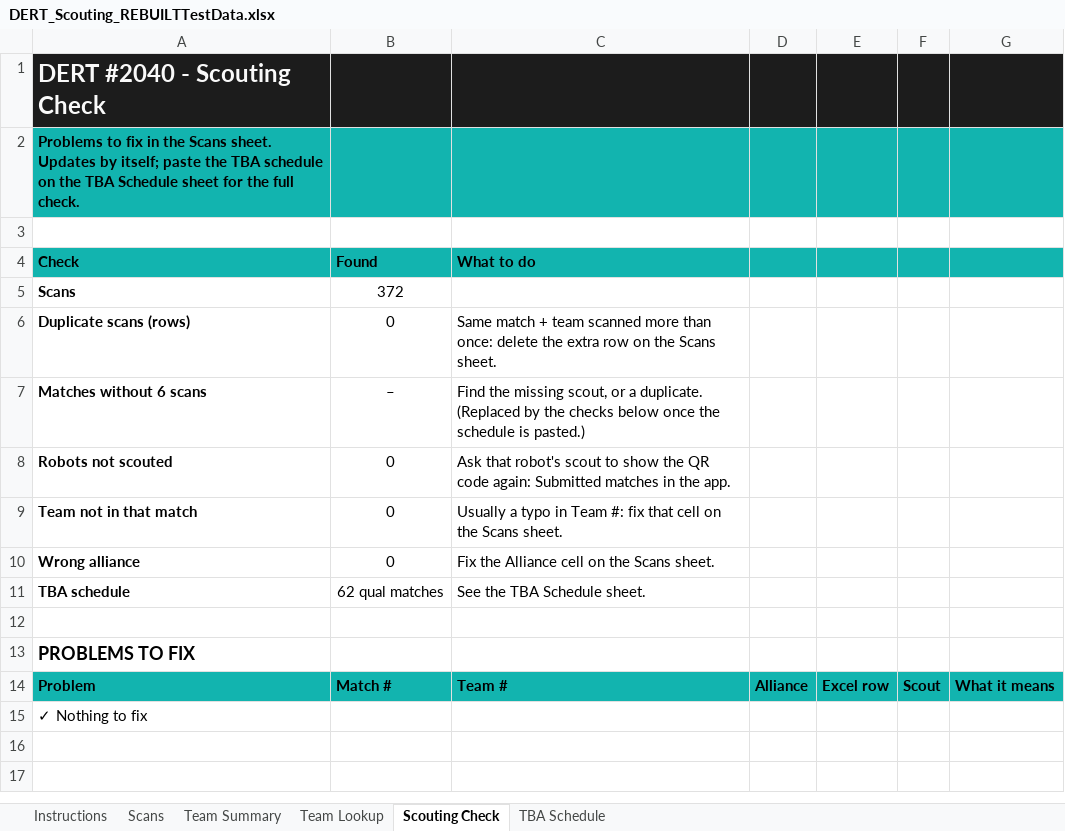
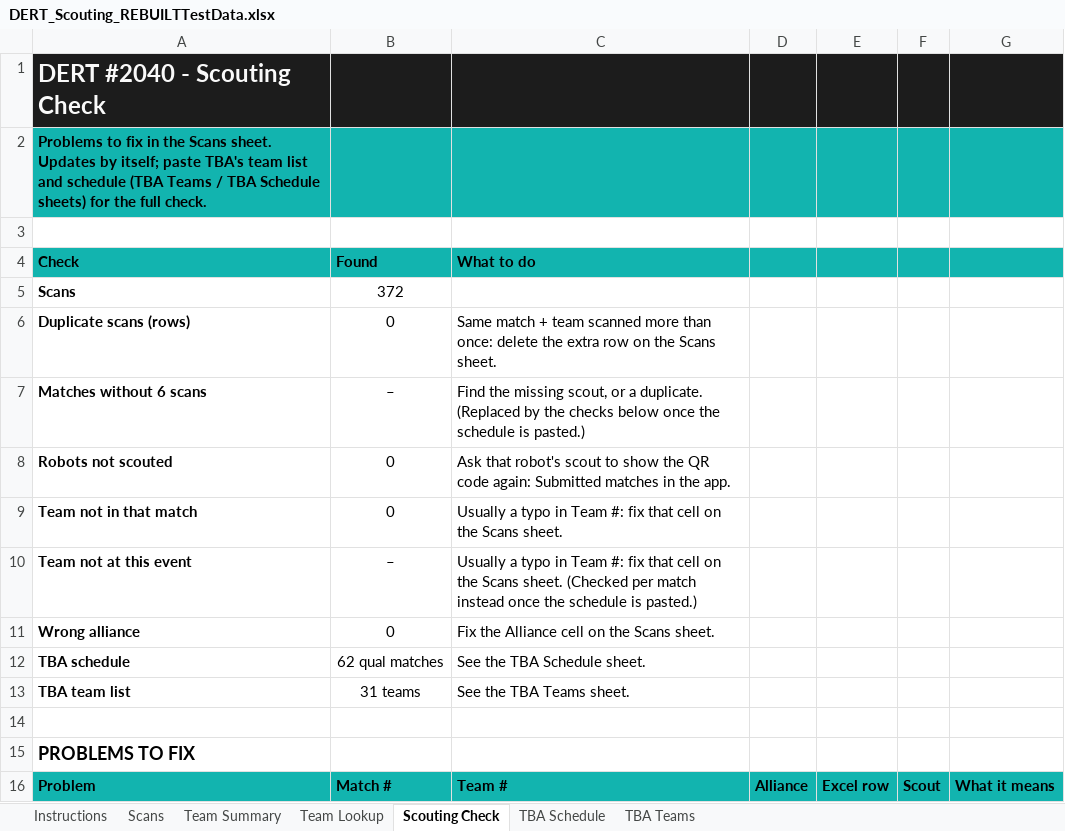
Before and after one commit to johandahlin/Scouting, an Excel workbook: DERT_Scouting_REBUILTTestData.xlsx, sheet Scouting Check, drawn as a sheet; only a part is shown; the shorter side is filled out with more unchanged rows; values as stored, in another font and other column widths than the file's, no borders; conditional formats not drawn; the diff names each change by its address in the sheet, - before the commit and + after, or states it on an @@ line.

```diff
--- a/DERT_Scouting_REBUILTTestData.xlsx (sheet Scouting Check)
+++ b/DERT_Scouting_REBUILTTestData.xlsx (sheet Scouting Check)
+sheet tab: TBA Teams
-A2 (Check): …itself; paste the TBA schedule on the TBA Schedule sheet for the…
+A2 (Check): …itself; paste TBA's team list and schedule (TBA Teams / TBA Schedule sheets) for the…
+row 10: Team not at this event | – | Usually a typo in Team #: fix that cell on the Scans sheet. (Checked per match instead once the schedule is pasted.)
+row 13: TBA team list | 31 teams | See the TBA Teams sheet.
```
Also changed, not shown: sheet Instructions, sheet Team Lookup, sheet Team Summary, formulas that keep their value, DERT_Scouting_REBUILT.xlsx, 5 other files.
